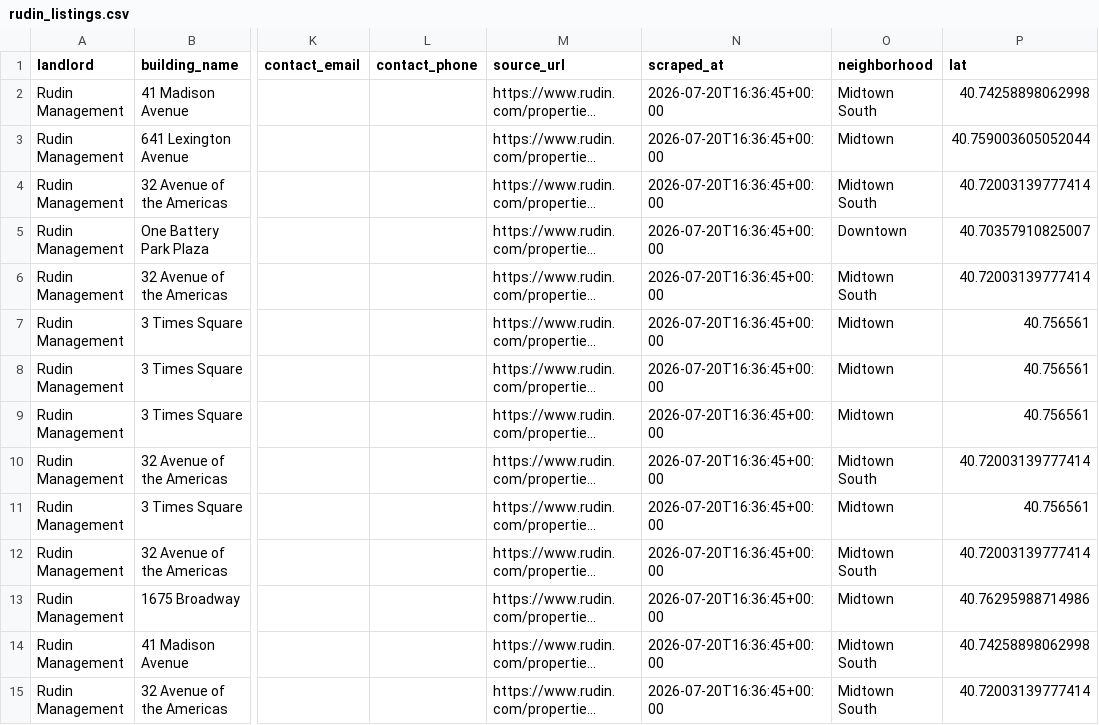
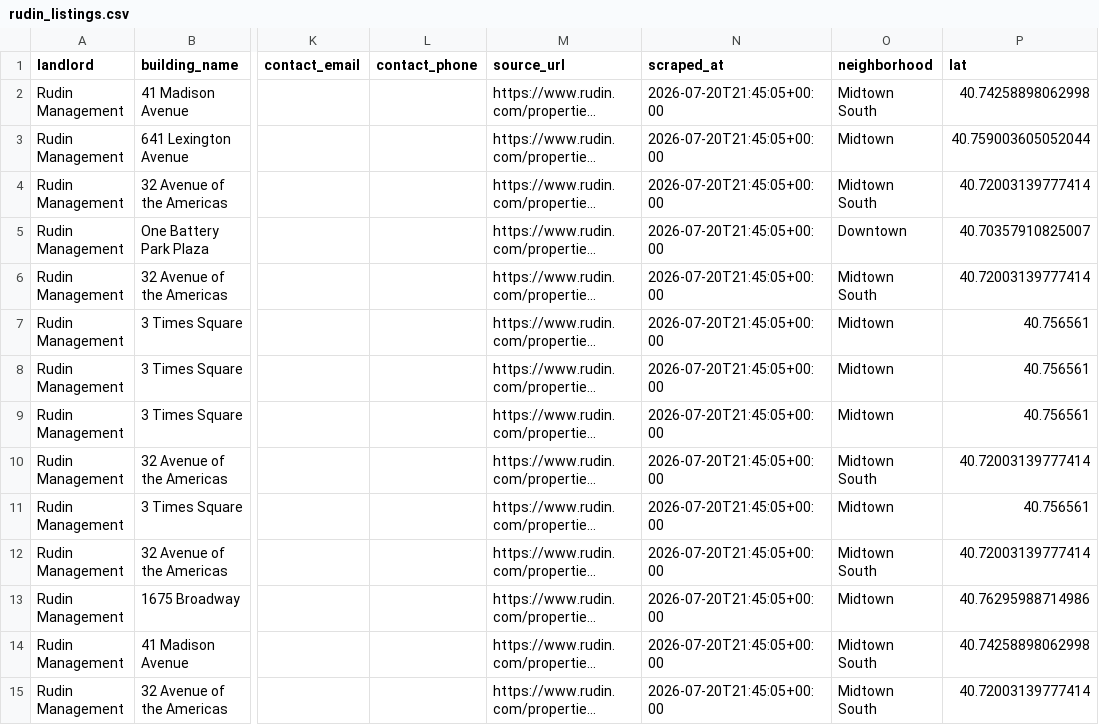
Before and after one commit to gloloey/spacerank-nyc, a CSV file: rudin_listings.csv, drawn as a sheet; only a part is shown, gaps mark what is left out; long unchanged cells end in …; the diff covers the shown part only; the diff names each change by its address in the sheet, - before the commit and + after, or states it on an @@ line.

```diff
--- a/rudin_listings.csv
+++ b/rudin_listings.csv
-N2:N15 (scraped_at): 2026-07-20T16:36:45+00:00
+N2:N15 (scraped_at): 2026-07-20T21:45:05+00:00
```
Also changed, not shown: 51 edited cells elsewhere in this file, esrt_listings.csv, gfp_listings.csv, 6 other files.
